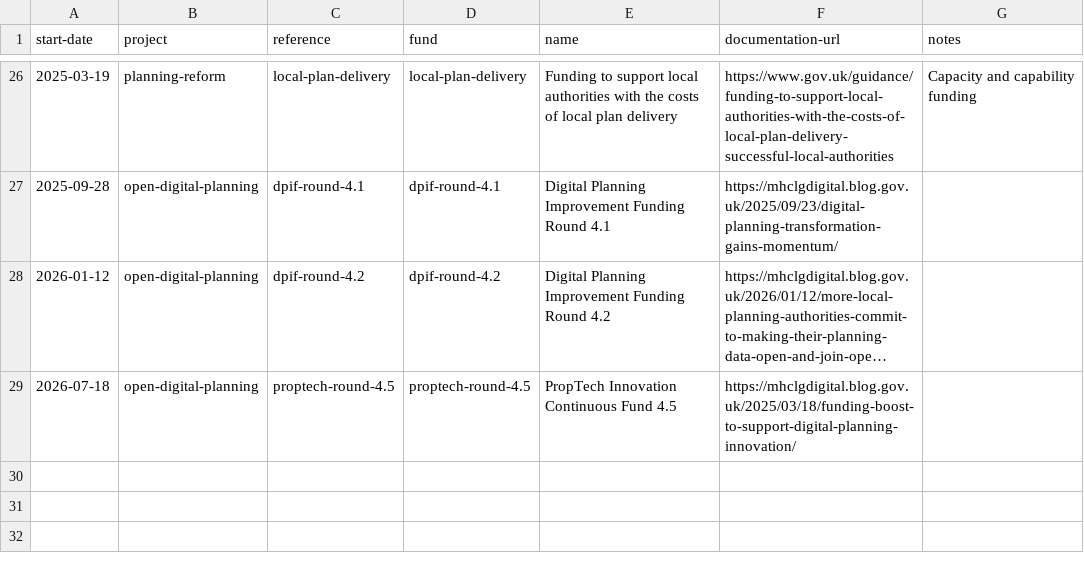
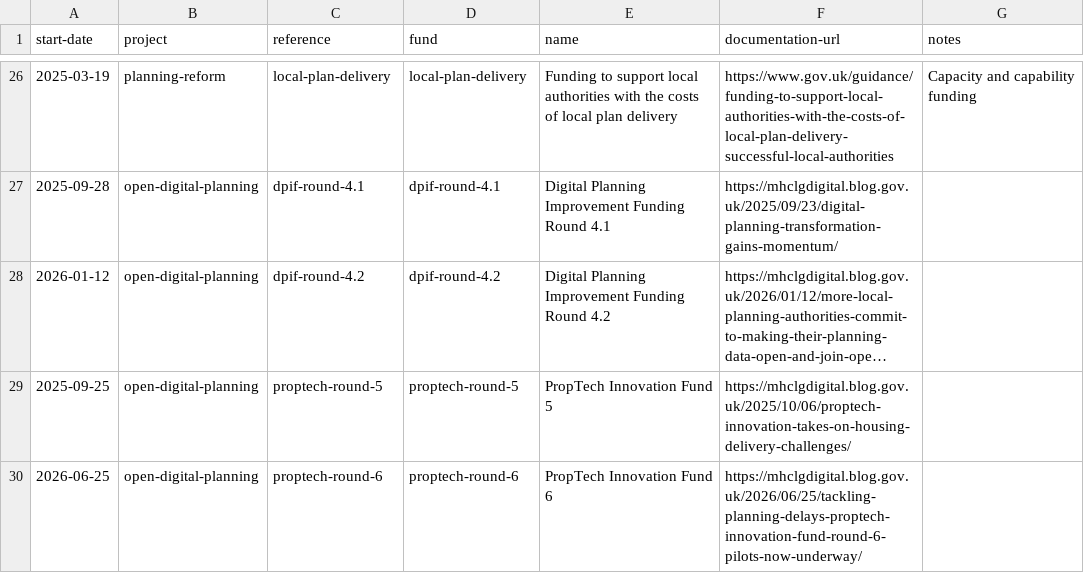
Before and after one commit to digital-land/specification, a CSV file: specification/fund.csv, drawn as a sheet; only a part is shown, gaps mark what is left out; long unchanged cells end in …; the diff names each change by its address in the sheet, - before the commit and + after, or states it on an @@ line.

Commit message:
Rebuilt specification 2026-08-20

```diff
--- a/specification/fund.csv
+++ b/specification/fund.csv
-A29 (start-date): 2026-07-18
+A29 (start-date): 2025-09-25
-C29 (reference): proptech-round-4.5
+C29 (reference): proptech-round-5
-D29 (fund): proptech-round-4.5
+D29 (fund): proptech-round-5
-E29 (name): PropTech Innovation Continuous Fund 4.5
+E29 (name): PropTech Innovation Fund 5
-F29 (documentation-url): https://mhclgdigital.blog.gov.uk/2025/03/18/funding-boost-to-support-digital-planning-innovation/
+F29 (documentation-url): https://mhclgdigital.blog.gov.uk/2025/10/06/proptech-innovation-takes-on-housing-delivery-challenges/
+row 30: 2026-06-25 | open-digital-planning | proptech-round-6 | proptech-round-6 | PropTech Innovation Fund 6 | https://mhclgdigital.blog.gov.uk/2026/06/25/tackling-planning-delays-proptech-innovation-fund-round-6-pilots-now-underway/
```
